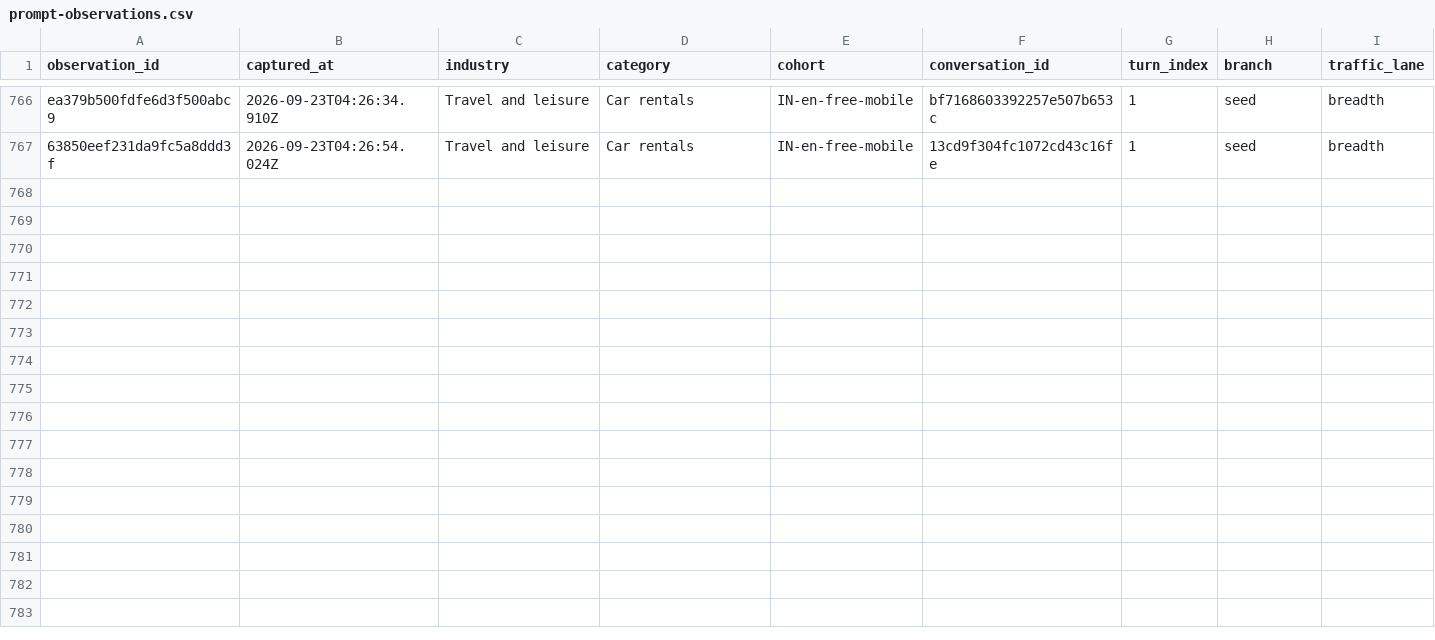
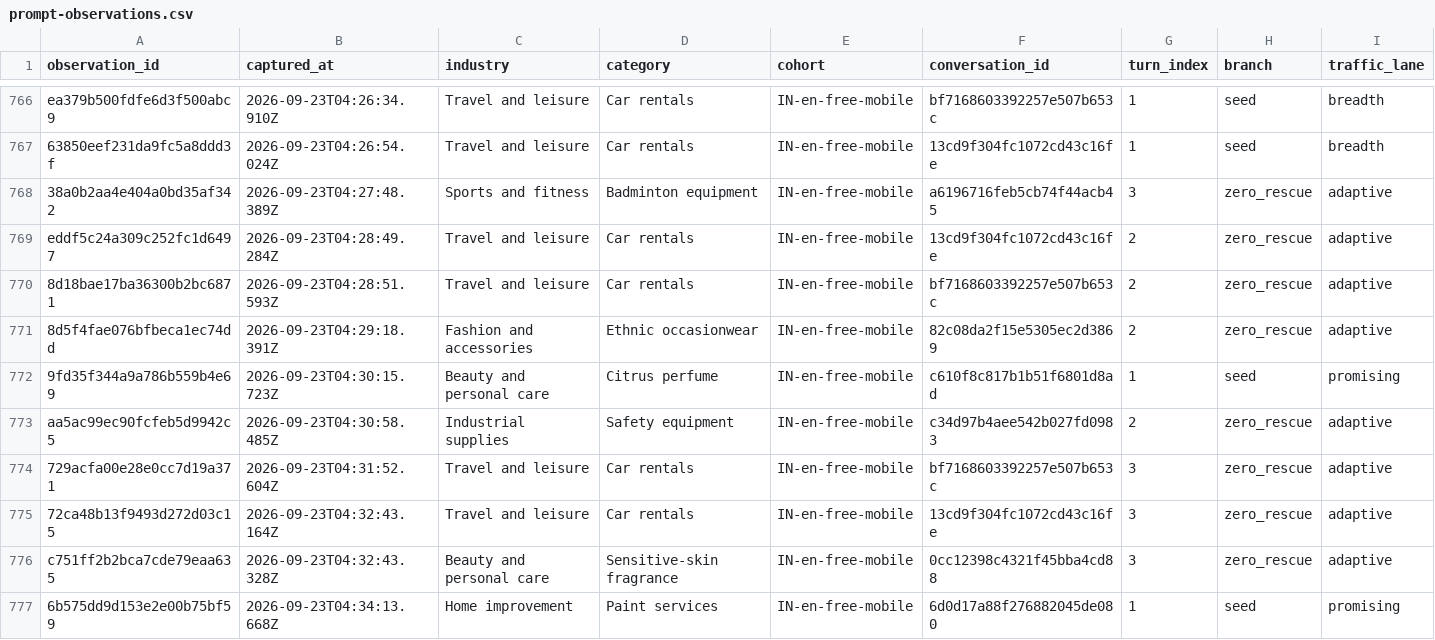
Before and after one commit to viren040/chatgpt-ads-library, a CSV file: prompt-observations.csv, drawn as a sheet; only a part is shown, gaps mark what is left out; rows hold the shown columns only; the diff names each change by its address in the sheet, - before the commit and + after, or states it on an @@ line.

```diff
--- a/prompt-observations.csv
+++ b/prompt-observations.csv
+row 768: 38a0b2aa4e404a0bd35af342 | 2026-09-23T04:27:48.389Z | Sports and fitness | Badminton equipment | IN-en-free-mobile | a6196716feb5cb74f44acb45 | 3 | zero_rescue | adaptive
+row 769: eddf5c24a309c252fc1d6497 | 2026-09-23T04:28:49.284Z | Travel and leisure | Car rentals | IN-en-free-mobile | 13cd9f304fc1072cd43c16fe | 2 | zero_rescue | adaptive
+row 770: 8d18bae17ba36300b2bc6871 | 2026-09-23T04:28:51.593Z | Travel and leisure | Car rentals | IN-en-free-mobile | bf7168603392257e507b653c | 2 | zero_rescue | adaptive
+row 771: 8d5f4fae076bfbeca1ec74dd | 2026-09-23T04:29:18.391Z | Fashion and accessories | Ethnic occasionwear | IN-en-free-mobile | 82c08da2f15e5305ec2d3869 | 2 | zero_rescue | adaptive
+row 772: 9fd35f344a9a786b559b4e69 | 2026-09-23T04:30:15.723Z | Beauty and personal care | Citrus perfume | IN-en-free-mobile | c610f8c817b1b51f6801d8ad | 1 | seed | promising
+row 773: aa5ac99ec90fcfeb5d9942c5 | 2026-09-23T04:30:58.485Z | Industrial supplies | Safety equipment | IN-en-free-mobile | c34d97b4aee542b027fd0983 | 2 | zero_rescue | adaptive
+row 774: 729acfa00e28e0cc7d19a371 | 2026-09-23T04:31:52.604Z | Travel and leisure | Car rentals | IN-en-free-mobile | bf7168603392257e507b653c | 3 | zero_rescue | adaptive
+row 775: 72ca48b13f9493d272d03c15 | 2026-09-23T04:32:43.164Z | Travel and leisure | Car rentals | IN-en-free-mobile | 13cd9f304fc1072cd43c16fe | 3 | zero_rescue | adaptive
+row 776: c751ff2b2bca7cde79eaa635 | 2026-09-23T04:32:43.328Z | Beauty and personal care | Sensitive-skin fragrance | IN-en-free-mobile | 0cc12398c4321f45bba4cd88 | 3 | zero_rescue | adaptive
+row 777: 6b575dd9d153e2e00b75bf59 | 2026-09-23T04:34:13.668Z | Home improvement | Paint services | IN-en-free-mobile | 6d0d17a88f276882045de080 | 1 | seed | promising
```
Also changed, not shown: placements.csv, 7 other files.
